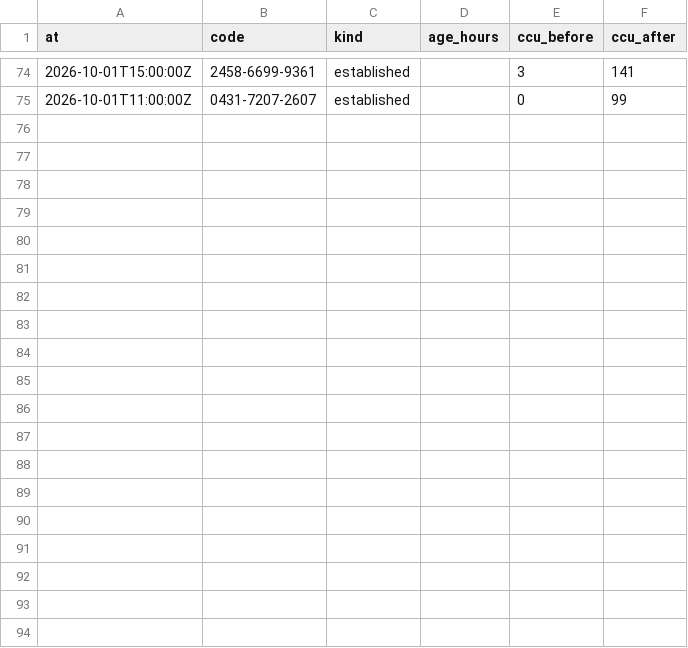
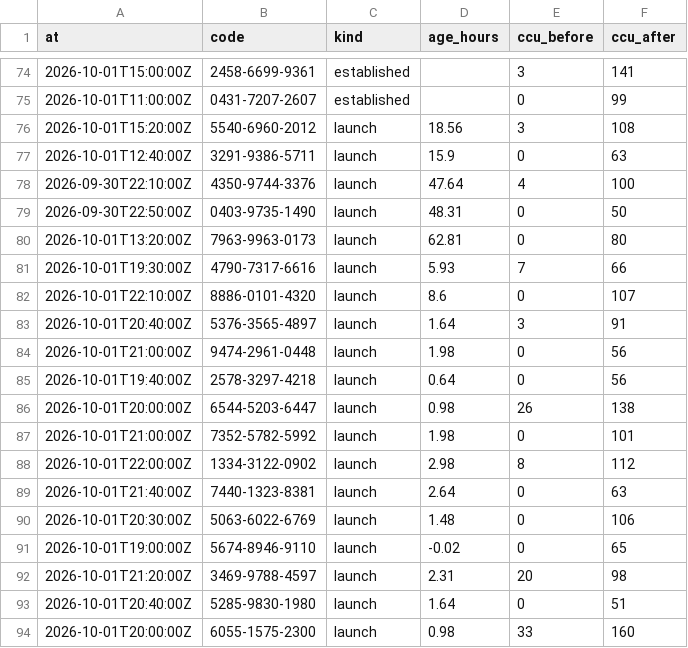
Before and after one commit to Chawewo/fortniteDiscoveryTracker, a CSV file: data/pickups/2026-10.csv, drawn as a sheet; only a part is shown, gaps mark what is left out; the diff covers the shown part only; the diff names each change by its address in the sheet, - before the commit and + after, or states it on an @@ line.

```diff
--- a/data/pickups/2026-10.csv
+++ b/data/pickups/2026-10.csv
+row 76: 2026-10-01T15:20:00Z | 5540-6960-2012 | launch | 18.56 | 3 | 108
+row 77: 2026-10-01T12:40:00Z | 3291-9386-5711 | launch | 15.9 | 0 | 63
+row 78: 2026-09-30T22:10:00Z | 4350-9744-3376 | launch | 47.64 | 4 | 100
+row 79: 2026-09-30T22:50:00Z | 0403-9735-1490 | launch | 48.31 | 0 | 50
+row 80: 2026-10-01T13:20:00Z | 7963-9963-0173 | launch | 62.81 | 0 | 80
+row 81: 2026-10-01T19:30:00Z | 4790-7317-6616 | launch | 5.93 | 7 | 66
+row 82: 2026-10-01T22:10:00Z | 8886-0101-4320 | launch | 8.6 | 0 | 107
+row 83: 2026-10-01T20:40:00Z | 5376-3565-4897 | launch | 1.64 | 3 | 91
+row 84: 2026-10-01T21:00:00Z | 9474-2961-0448 | launch | 1.98 | 0 | 56
+row 85: 2026-10-01T19:40:00Z | 2578-3297-4218 | launch | 0.64 | 0 | 56
+row 86: 2026-10-01T20:00:00Z | 6544-5203-6447 | launch | 0.98 | 26 | 138
+row 87: 2026-10-01T21:00:00Z | 7352-5782-5992 | launch | 1.98 | 0 | 101
+row 88: 2026-10-01T22:00:00Z | 1334-3122-0902 | launch | 2.98 | 8 | 112
+row 89: 2026-10-01T21:40:00Z | 7440-1323-8381 | launch | 2.64 | 0 | 63
+row 90: 2026-10-01T20:30:00Z | 5063-6022-6769 | launch | 1.48 | 0 | 106
+row 91: 2026-10-01T19:00:00Z | 5674-8946-9110 | launch | -0.02 | 0 | 65
+row 92: 2026-10-01T21:20:00Z | 3469-9788-4597 | launch | 2.31 | 20 | 98
+row 93: 2026-10-01T20:40:00Z | 5285-9830-1980 | launch | 1.64 | 0 | 51
+row 94: 2026-10-01T20:00:00Z | 6055-1575-2300 | launch | 0.98 | 33 | 160
```
Also changed, not shown: 9 added rows elsewhere in this file, data/runs/2026-10.csv, 4 other files.
